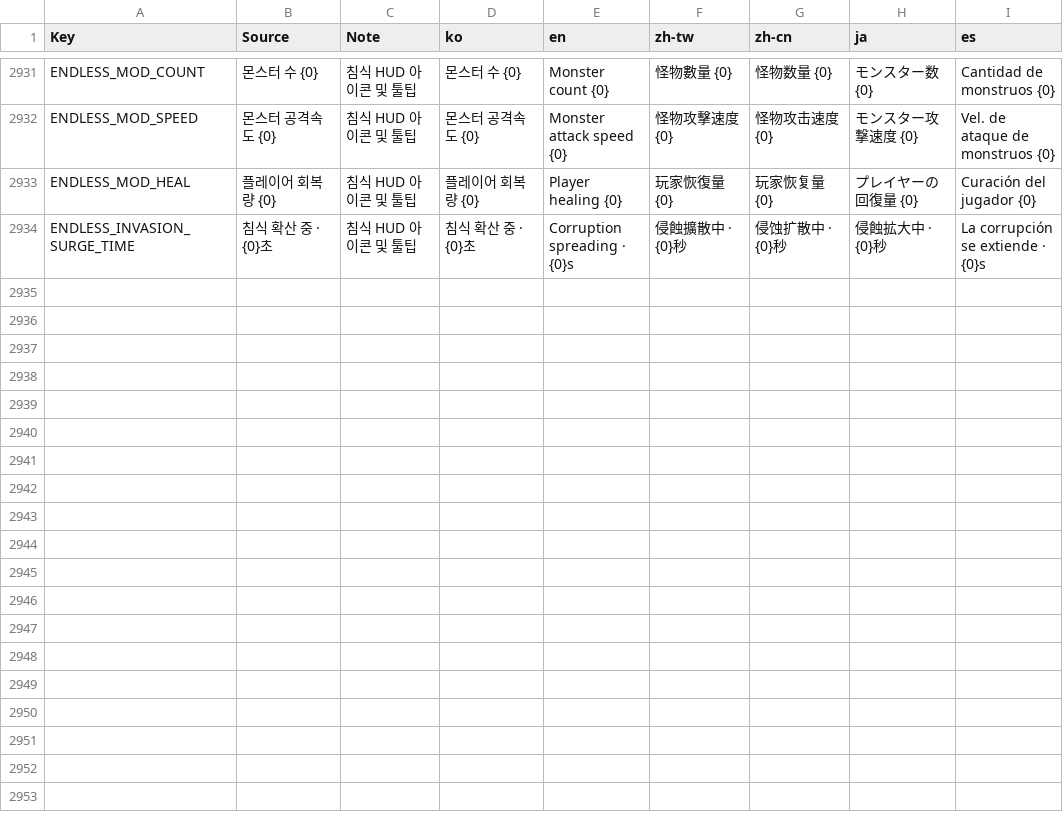
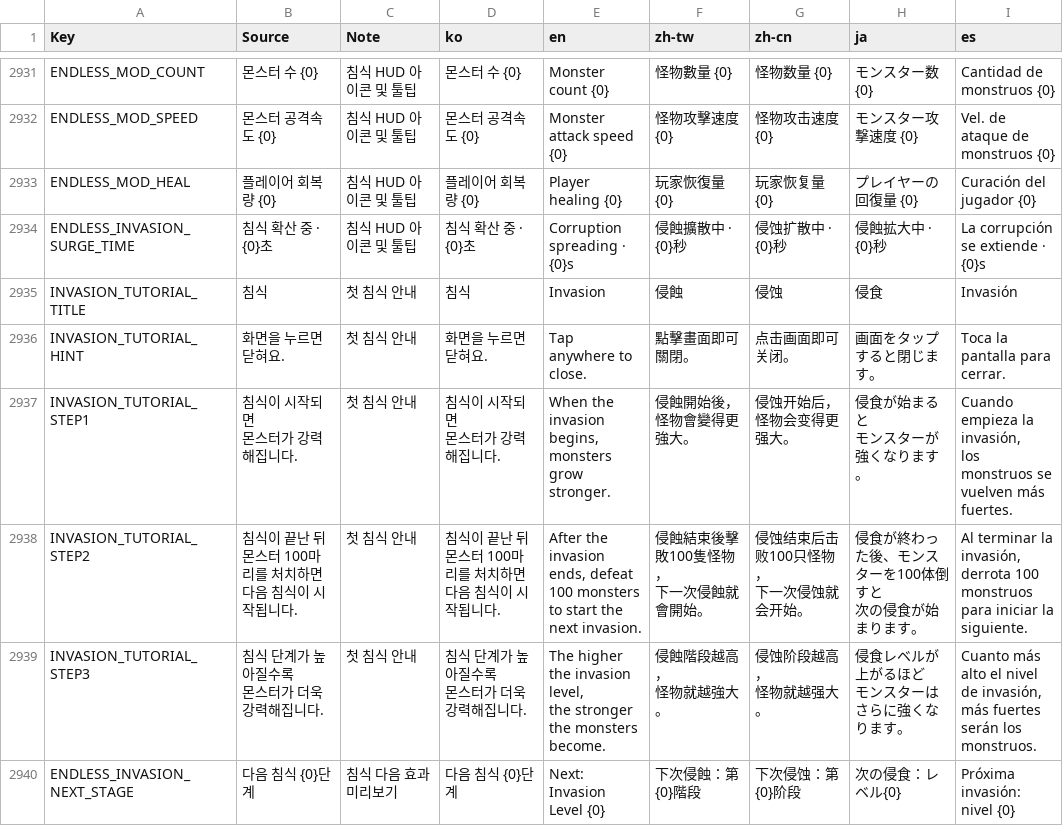
Before and after one commit to kiiiiimhj/Maple_deck, a CSV file: Maple_Story_Deck/RootDesk/MyDesk/Localization/GameText.csv, drawn as a sheet; only a part is shown, gaps mark what is left out.

```diff
--- a/Maple_Story_Deck/RootDesk/MyDesk/Localization/GameText.csv
+++ b/Maple_Story_Deck/RootDesk/MyDesk/Localization/GameText.csv
@@ -4061 +4061,28 @@ ENDLESS_MOD_HEAL,플레이어 회복량 {0},침식 HUD 아이콘 및 툴팁,플
 ENDLESS_INVASION_SURGE_TIME,침식 확산 중 · {0}초,침식 HUD 아이콘 및 툴팁,침식 확산 중 · {0}초,Corruption spreading · {0}s,侵蝕擴散中 · {0}秒,侵蚀扩散中 · {0}秒,侵蝕拡大中 · {0}秒,La corrupción se extiende · {0}s
+INVASION_TUTORIAL_TITLE,침식,첫 침식 안내,침식,Invasion,侵蝕,侵蚀,侵食,Invasión
+INVASION_TUTORIAL_HINT,화면을 누르면 닫혀요.,첫 침식 안내,화면을 누르면 닫혀요.,Tap anywhere to close.,點擊畫面即可關閉。,点击画面即可关闭。,画面をタップすると閉じます。,Toca la pantalla para cerrar.
+INVASION_TUTORIAL_STEP1,"침식이 시작되면
+몬스터가 강력해집니다.",첫 침식 안내,"침식이 시작되면
+몬스터가 강력해집니다.","When the invasion begins,
+monsters grow stronger.","侵蝕開始後，
+怪物會變得更強大。","侵蚀开始后，
+怪物会变得更强大。","侵食が始まると
+モンスターが強くなります。","Cuando empieza la invasión,
+los monstruos se vuelven más fuertes."
+INVASION_TUTORIAL_STEP2,"침식이 끝난 뒤 몬스터 100마리를 처치하면
+다음 침식이 시작됩니다.",첫 침식 안내,"침식이 끝난 뒤 몬스터 100마리를 처치하면
+다음 침식이 시작됩니다.","After the invasion ends, defeat 100 monsters
+to start the next invasion.","侵蝕結束後擊敗100隻怪物，
+下一次侵蝕就會開始。","侵蚀结束后击败100只怪物，
+下一次侵蚀就会开始。","侵食が終わった後、モンスターを100体倒すと
+次の侵食が始まります。","Al terminar la invasión, derrota 100 monstruos
+para iniciar la siguiente."
+INVASION_TUTORIAL_STEP3,"침식 단계가 높아질수록
+몬스터가 더욱 강력해집니다.",첫 침식 안내,"침식 단계가 높아질수록
+몬스터가 더욱 강력해집니다.","The higher the invasion level,
+the stronger the monsters become.","侵蝕階段越高，
+怪物就越強大。","侵蚀阶段越高，
+怪物就越强大。","侵食レベルが上がるほど
+モンスターはさらに強くなります。","Cuanto más alto el nivel de invasión,
+más fuertes serán los monstruos."
+ENDLESS_INVASION_NEXT_STAGE,다음 침식 {0}단계,침식 다음 효과 미리보기,다음 침식 {0}단계,Next: Invasion Level {0},下次侵蝕：第{0}階段,下次侵蚀：第{0}阶段,次の侵食：レベル{0},Próxima invasión: nivel {0}
```
Also changed, not shown: 32 other files.
